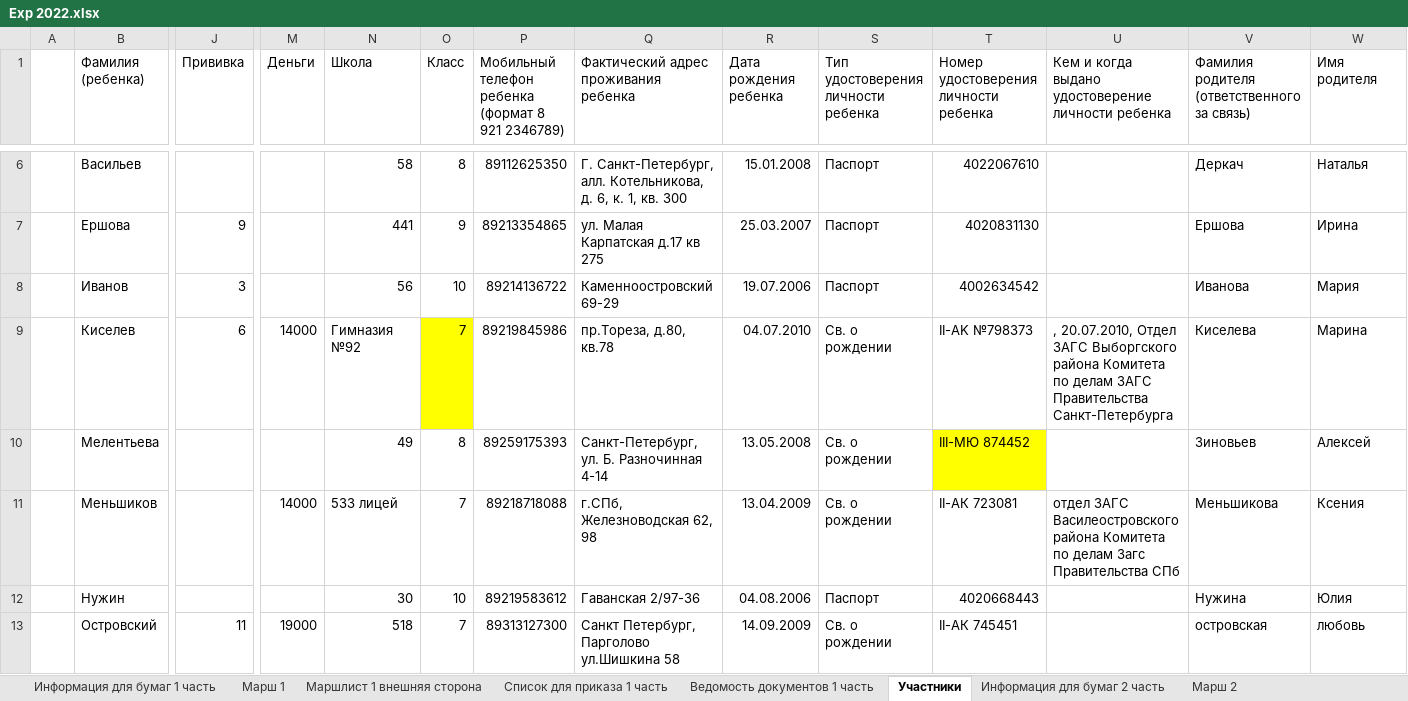
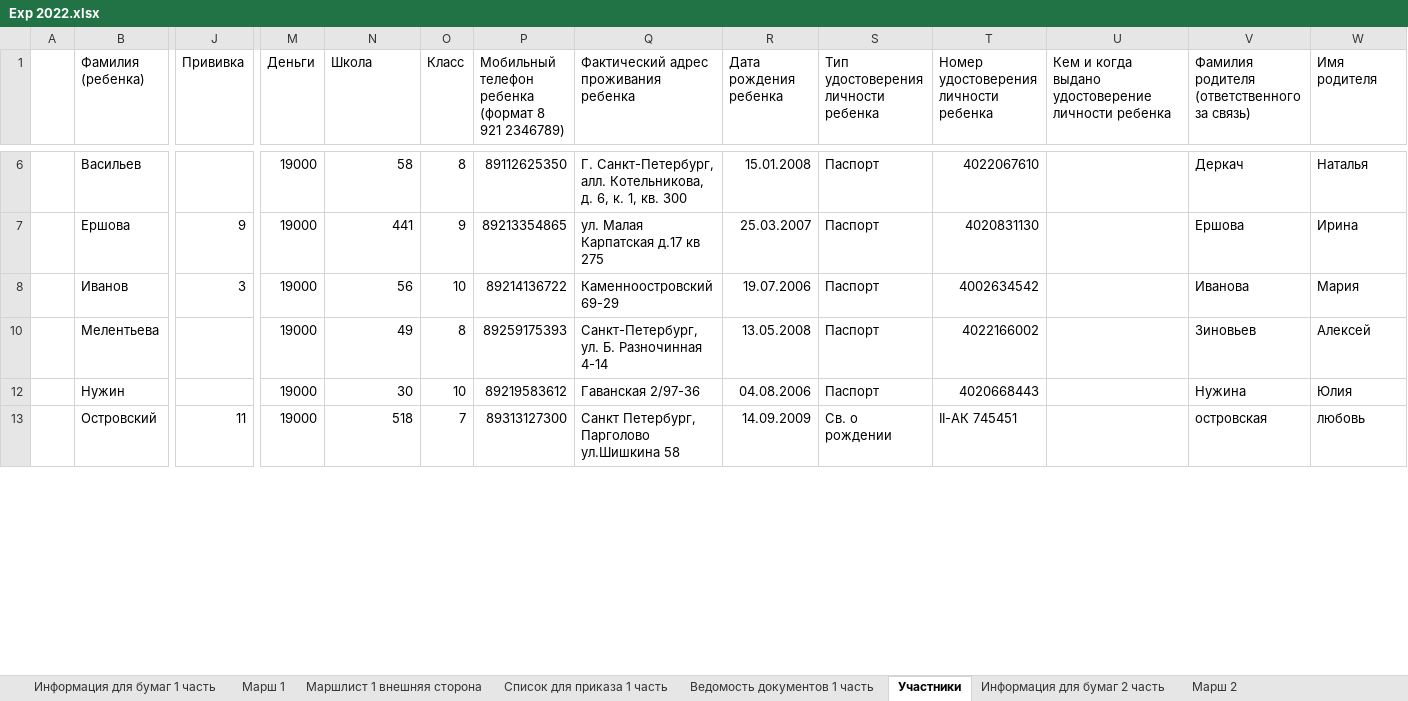
Before and after one commit to polydora/Lab-processings, an Excel workbook: Exp2022/Exp 2022.xlsx, sheet Участники, drawn as a sheet; only a part is shown, gaps mark what is left out; values as stored, in another font and other column widths than the file's, no borders; removed rows and columns are numbered as before the commit, all else as after; rows hold the shown columns only; the diff covers the shown part only; the diff names each change by its address in the sheet, - before the commit and + after, or states it on an @@ line.

```diff
--- a/Exp2022/Exp 2022.xlsx (sheet Участники)
+++ b/Exp2022/Exp 2022.xlsx (sheet Участники)
-M6:M8 (Деньги): (empty)
+M6:M8 (Деньги): 19000
@@ row 9 hidden:  | Киселев | 6 | 14000 | Гимназия №92 | 7 | 89219845986 | пр.Тореза, д.80, кв.78 | 04.07.2010 | Св. о рождении | II-AK №798373 | , 20.07.2010, Отдел ЗАГС Выборгского района Комитета по делам ЗАГС Правительства Санкт-Петербурга | Киселева | Марина @@
-M10 (Деньги): (empty)
+M10 (Деньги): 19000
-S10: Св. о рождении
+S10: Паспорт
-T10: III-МЮ 874452
+T10: 4022166002
-T10 fill: #FFFF00
+T10 fill: none
@@ row 11 hidden:  | Меньшиков |  | 14000 | 533 лицей | 7 | 89218718088 | г.СПб, Железноводская 62, 98 | 13.04.2009 | Св. о рождении | II-АК 723081 | отдел ЗАГС Василеостровского района Комитета по делам Загс Правительства СПб | Меньшикова | Ксения @@
-M12 (Деньги): (empty)
+M12 (Деньги): 19000
```
Also changed, not shown: 2 removed rows, 9 hidden or unhidden rows, 14 edited cells and cell formats elsewhere in this sheet, Exp2022/Волонтеры в группе Хайтова.xlsx.
